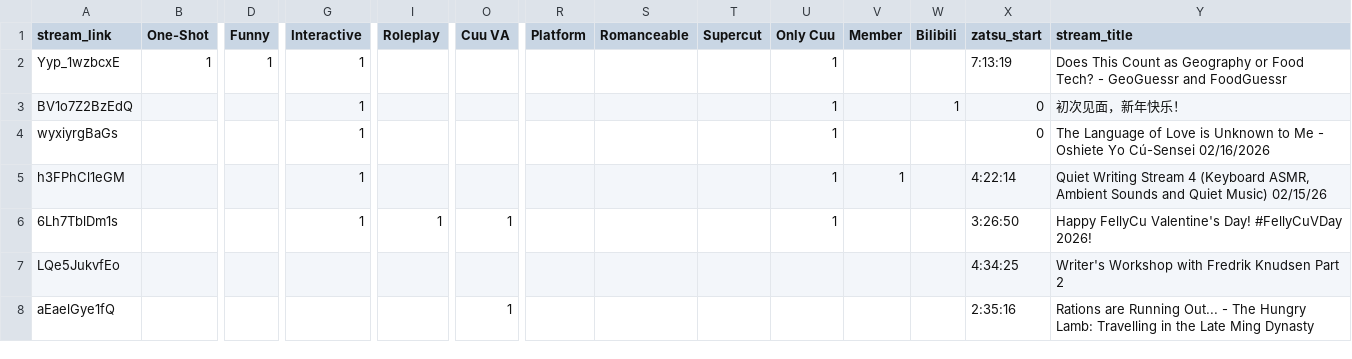
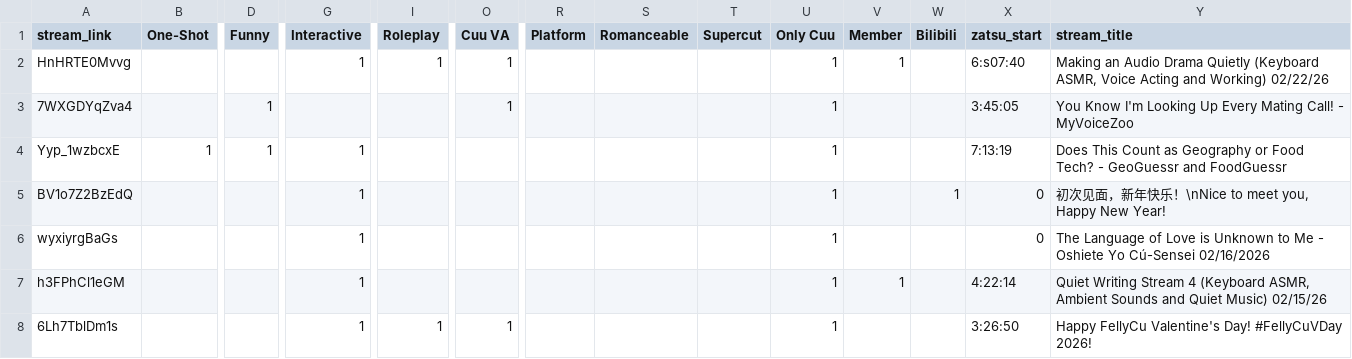
Before and after one commit to Cuudexter/cuudev, a CSV file: metadata.csv, drawn as a sheet; only a part is shown, gaps mark what is left out; the shorter side is filled out with more unchanged rows; addresses are those after the commit; rows hold the shown columns only; the diff names each change by its address in the sheet, - before the commit and + after, or states it on an @@ line.

Commit message:
Zoo & member

```diff
--- a/metadata.csv
+++ b/metadata.csv
+row 2: HnHRTE0Mvvg |  |  | 1 | 1 | 1 |  |  |  | 1 | 1 |  | 6:s07:40 | Making an Audio Drama Quietly (Keyboard ASMR, Voice Acting and Working) 02/22/26
+row 3: 7WXGDYqZva4 |  | 1 |  |  | 1 |  |  |  | 1 |  |  | 3:45:05 | You Know I'm Looking Up Every Mating Call! - MyVoiceZoo
-Y5 (stream_title): 初次见面，新年快乐！
+Y5 (stream_title): 初次见面，新年快乐！\nNice to meet you, Happy New Year!
```
Also changed, not shown: 2 other files.
